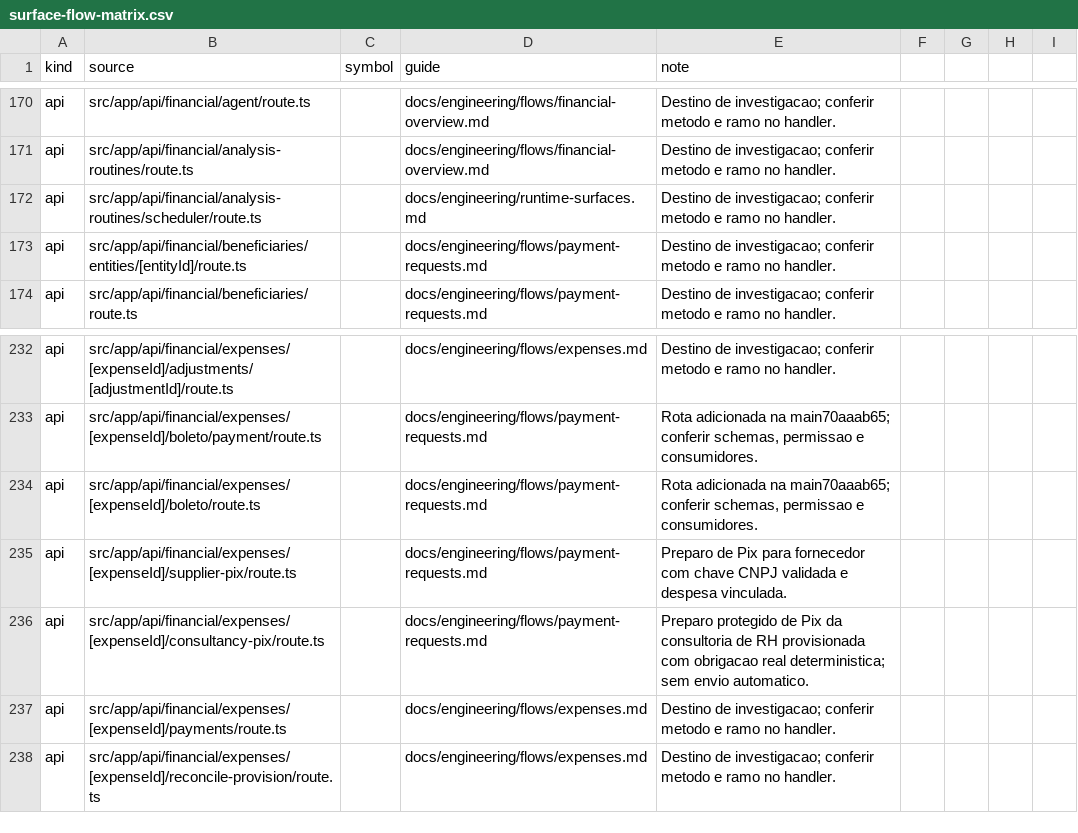
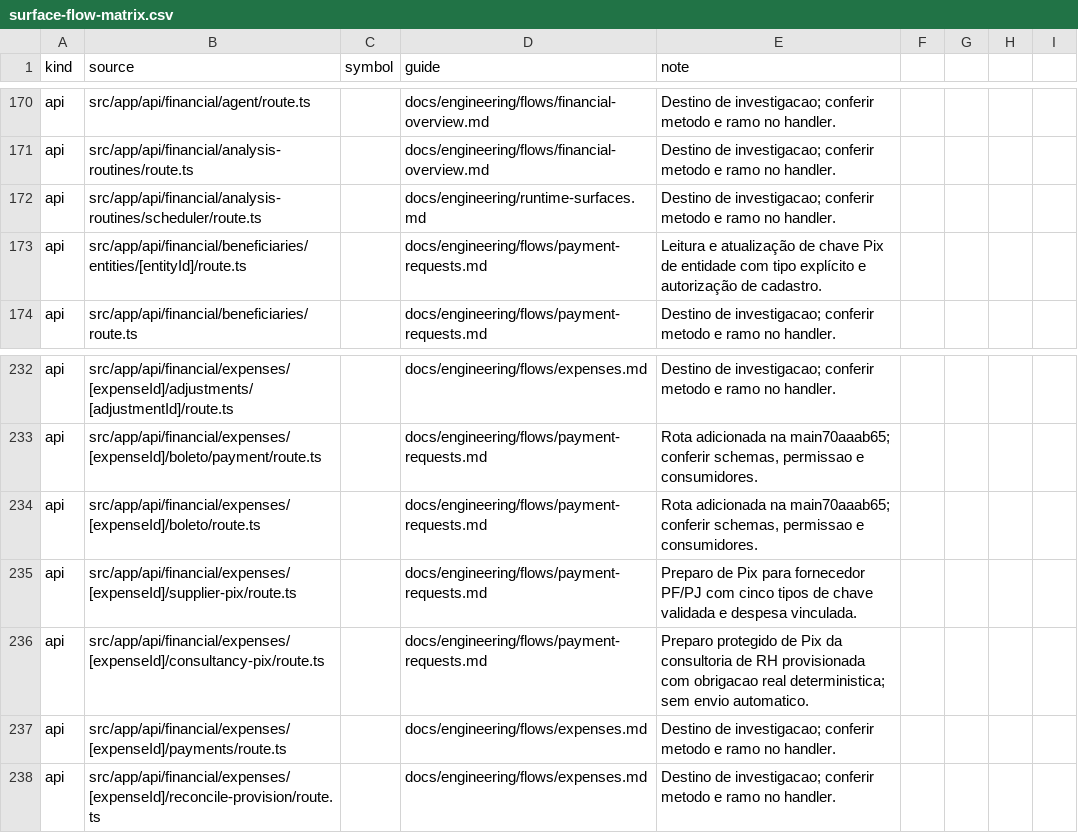
Before and after one commit to administrativo-art/Coala-OP, a CSV file: docs/engineering/surface-flow-matrix.csv, drawn as a sheet; only a part is shown, gaps mark what is left out.

```diff
--- a/docs/engineering/surface-flow-matrix.csv
+++ b/docs/engineering/surface-flow-matrix.csv
@@ -172,3 +172,3 @@ api,src/app/api/financial/analysis-routines/route.ts,,docs/engineering/flows/fin
 api,src/app/api/financial/analysis-routines/scheduler/route.ts,,docs/engineering/runtime-surfaces.md,Destino de investigacao; conferir metodo e ramo no handler.
-api,src/app/api/financial/beneficiaries/entities/[entityId]/route.ts,,docs/engineering/flows/payment-requests.md,Destino de investigacao; conferir metodo e ramo no handler.
+api,src/app/api/financial/beneficiaries/entities/[entityId]/route.ts,,docs/engineering/flows/payment-requests.md,Leitura e atualização de chave Pix de entidade com tipo explícito e autorização de cadastro.
 api,src/app/api/financial/beneficiaries/route.ts,,docs/engineering/flows/payment-requests.md,Destino de investigacao; conferir metodo e ramo no handler.
@@ -234,3 +234,3 @@ api,src/app/api/financial/expenses/[expenseId]/boleto/payment/route.ts,,docs/eng
 api,src/app/api/financial/expenses/[expenseId]/boleto/route.ts,,docs/engineering/flows/payment-requests.md,"Rota adicionada na main70aaab65; conferir schemas, permissao e consumidores."
-api,src/app/api/financial/expenses/[expenseId]/supplier-pix/route.ts,,docs/engineering/flows/payment-requests.md,Preparo de Pix para fornecedor com chave CNPJ validada e despesa vinculada.
+api,src/app/api/financial/expenses/[expenseId]/supplier-pix/route.ts,,docs/engineering/flows/payment-requests.md,Preparo de Pix para fornecedor PF/PJ com cinco tipos de chave validada e despesa vinculada.
 api,src/app/api/financial/expenses/[expenseId]/consultancy-pix/route.ts,,docs/engineering/flows/payment-requests.md,Preparo protegido de Pix da consultoria de RH provisionada com obrigacao real deterministica; sem envio automatico.
```
Also changed, not shown: 53 other files.
